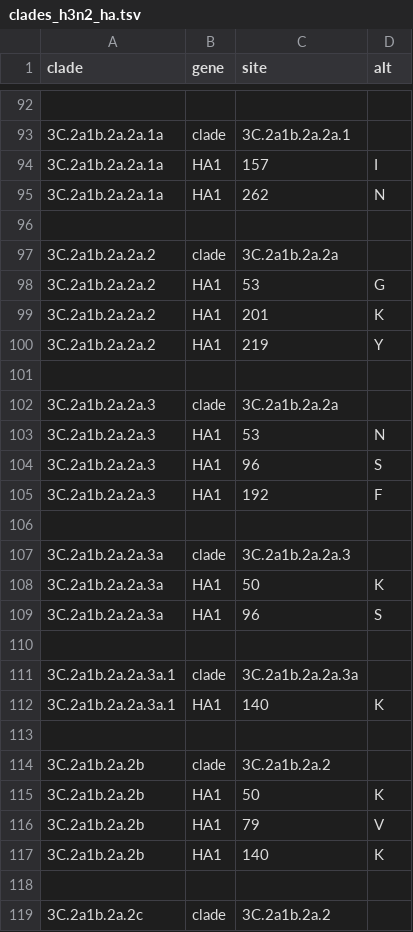
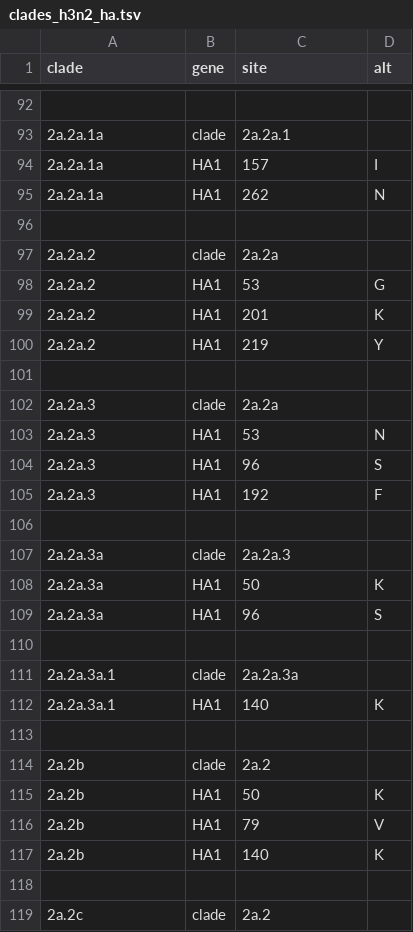
Before and after one commit to nextstrain/seasonal-flu, a TSV file: config/clades_h3n2_ha.tsv, drawn as a sheet; only a part is shown, gaps mark what is left out; the diff covers the shown part only.

Commit message:
Rename clade files to use short names for branch labels
Moves "short" files to use the canonical clade file names and renames
the files with "long" names to corresponding file names.

```diff
--- a/config/clades_h3n2_ha.tsv
+++ b/config/clades_h3n2_ha.tsv
@@ -92,28 +92,28 @@ clade	gene	site	alt
 
-3C.2a1b.2a.2a.1a	clade	3C.2a1b.2a.2a.1
-3C.2a1b.2a.2a.1a	HA1	157	I
-3C.2a1b.2a.2a.1a	HA1	262	N
+2a.2a.1a	clade	2a.2a.1
+2a.2a.1a	HA1	157	I
+2a.2a.1a	HA1	262	N
 
-3C.2a1b.2a.2a.2	clade	3C.2a1b.2a.2a
-3C.2a1b.2a.2a.2	HA1	53	G
-3C.2a1b.2a.2a.2	HA1	201	K
-3C.2a1b.2a.2a.2	HA1	219	Y
+2a.2a.2	clade	2a.2a
+2a.2a.2	HA1	53	G
+2a.2a.2	HA1	201	K
+2a.2a.2	HA1	219	Y
 
-3C.2a1b.2a.2a.3	clade	3C.2a1b.2a.2a
-3C.2a1b.2a.2a.3	HA1	53	N
-3C.2a1b.2a.2a.3	HA1	96	S
-3C.2a1b.2a.2a.3	HA1	192	F
+2a.2a.3	clade	2a.2a
+2a.2a.3	HA1	53	N
+2a.2a.3	HA1	96	S
+2a.2a.3	HA1	192	F
 
-3C.2a1b.2a.2a.3a	clade	3C.2a1b.2a.2a.3
-3C.2a1b.2a.2a.3a	HA1	50	K
-3C.2a1b.2a.2a.3a	HA1	96	S
+2a.2a.3a	clade	2a.2a.3
+2a.2a.3a	HA1	50	K
+2a.2a.3a	HA1	96	S
 
-3C.2a1b.2a.2a.3a.1	clade	3C.2a1b.2a.2a.3a
-3C.2a1b.2a.2a.3a.1	HA1	140	K
+2a.2a.3a.1	clade	2a.2a.3a
+2a.2a.3a.1	HA1	140	K
 
-3C.2a1b.2a.2b	clade	3C.2a1b.2a.2
-3C.2a1b.2a.2b	HA1	50	K
-3C.2a1b.2a.2b	HA1	79	V
-3C.2a1b.2a.2b	HA1	140	K
+2a.2b	clade	2a.2
+2a.2b	HA1	50	K
+2a.2b	HA1	79	V
+2a.2b	HA1	140	K
 
-3C.2a1b.2a.2c	clade	3C.2a1b.2a.2
+2a.2c	clade	2a.2
```
Also changed, not shown: 5 added rows, 5 removed rows and 22 edited cells elsewhere in this file, 3 other files.
